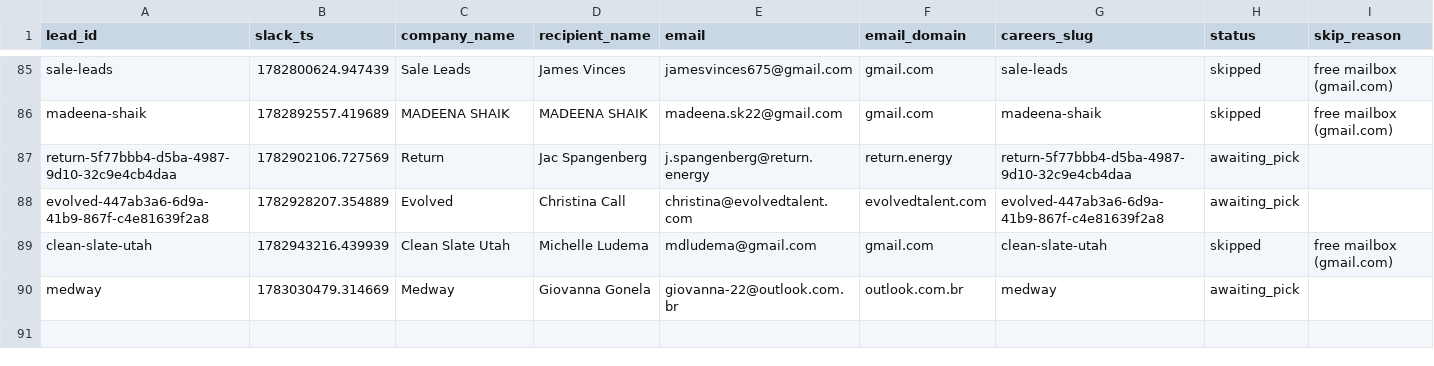
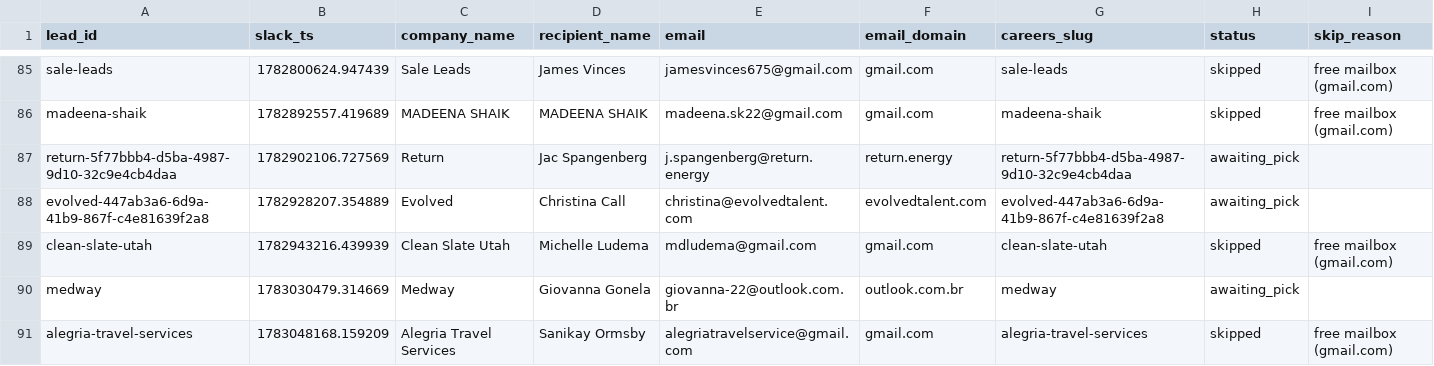
Before and after one commit to jessicagertig/first-touch-pipeline, a CSV file: state/leads.csv, drawn as a sheet; only a part is shown, gaps mark what is left out; rows hold the shown columns only; the diff names each change by its address in the sheet, - before the commit and + after, or states it on an @@ line.

```diff
--- a/state/leads.csv
+++ b/state/leads.csv
+row 91: alegria-travel-services | 1783048168.159209 | Alegria Travel Services | Sanikay Ormsby | alegriatravelservice@gmail.com | gmail.com | alegria-travel-services | skipped | free mailbox (gmail.com)
```
Also changed, not shown: 1 other file.
